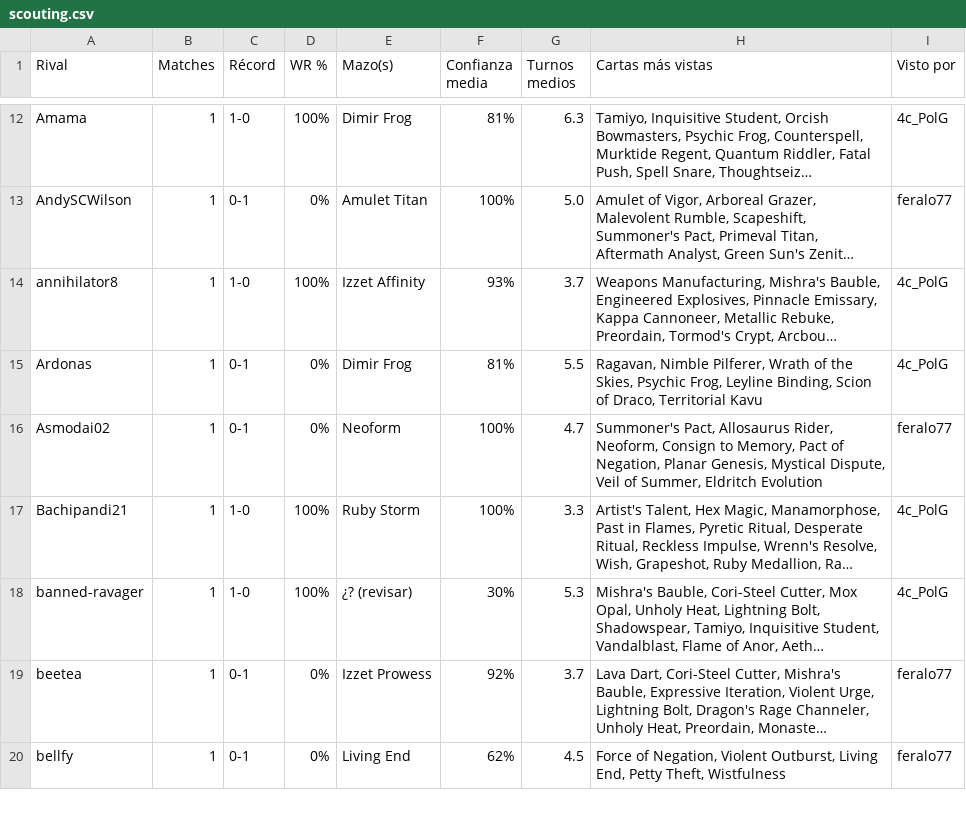
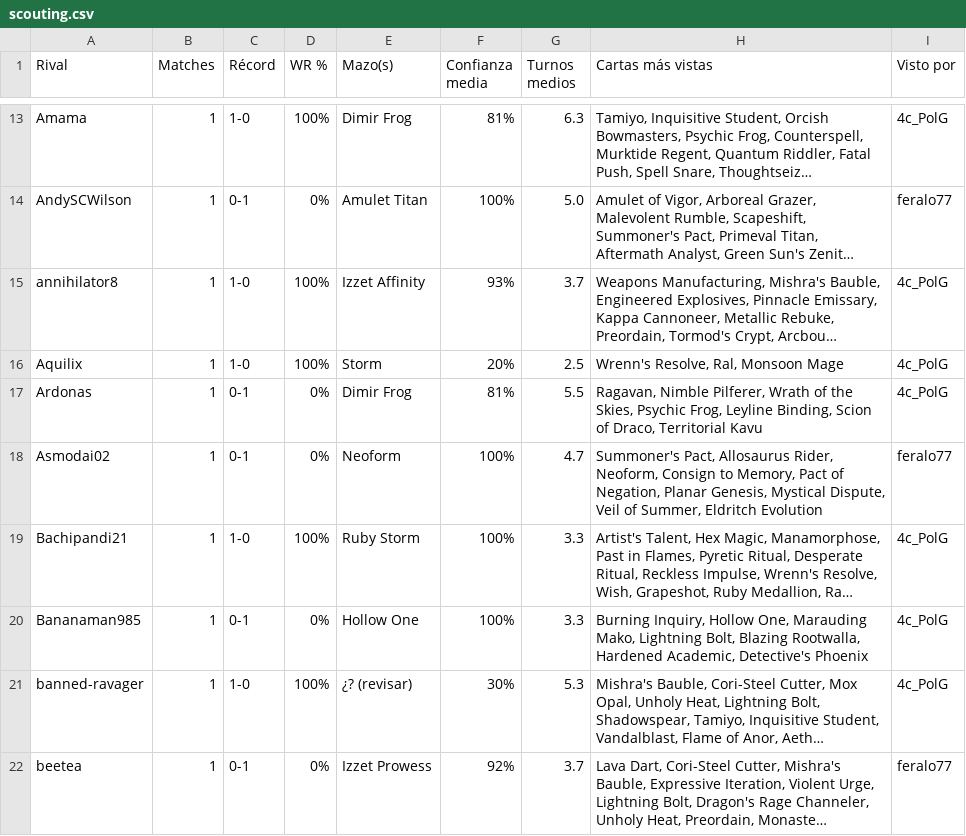
Before and after one commit to feralo77/mtg-izzet, a CSV file: scouting.csv, drawn as a sheet; only a part is shown, gaps mark what is left out; the shorter side is filled out with more unchanged rows; long unchanged cells end in …; the diff covers the shown part only; the diff names each change by its address in the sheet, - before the commit and + after, or states it on an @@ line.

```diff
--- a/scouting.csv
+++ b/scouting.csv
+row 16: Aquilix | 1 | 1-0 | 100% | Storm | 20% | 2.5 | Wrenn's Resolve, Ral, Monsoon Mage | 4c_PolG
+row 20: Bananaman985 | 1 | 0-1 | 0% | Hollow One | 100% | 3.3 | Burning Inquiry, Hollow One, Marauding Mako, Lightning Bolt, Blazing Rootwalla, Hardened Academic, Detective's Phoenix | 4c_PolG
```
Also changed, not shown: 8 added rows and 1 removed row elsewhere in this file, games.csv, registro.csv, 2 other files.
